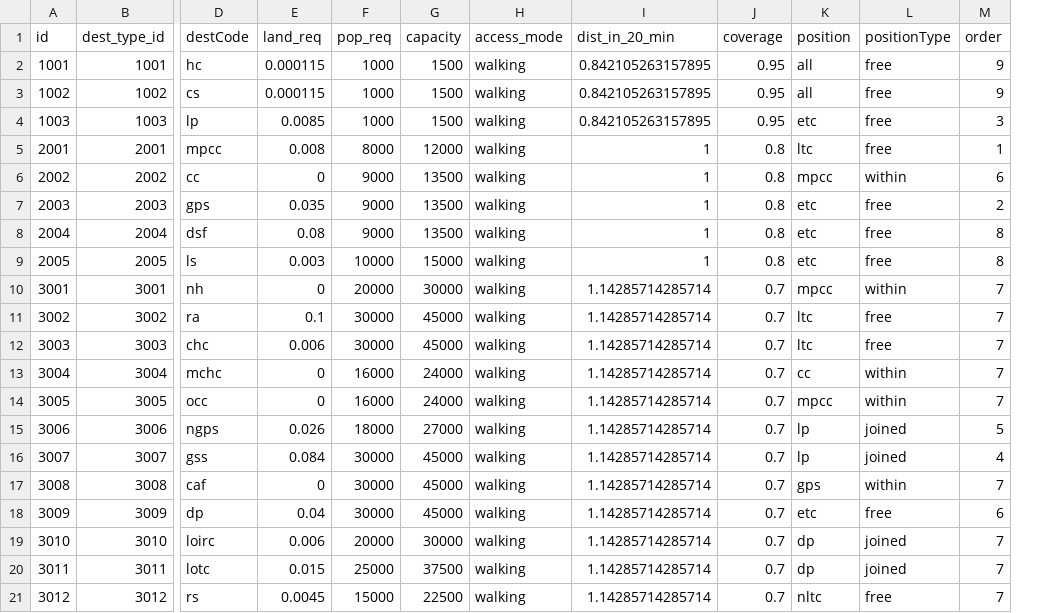
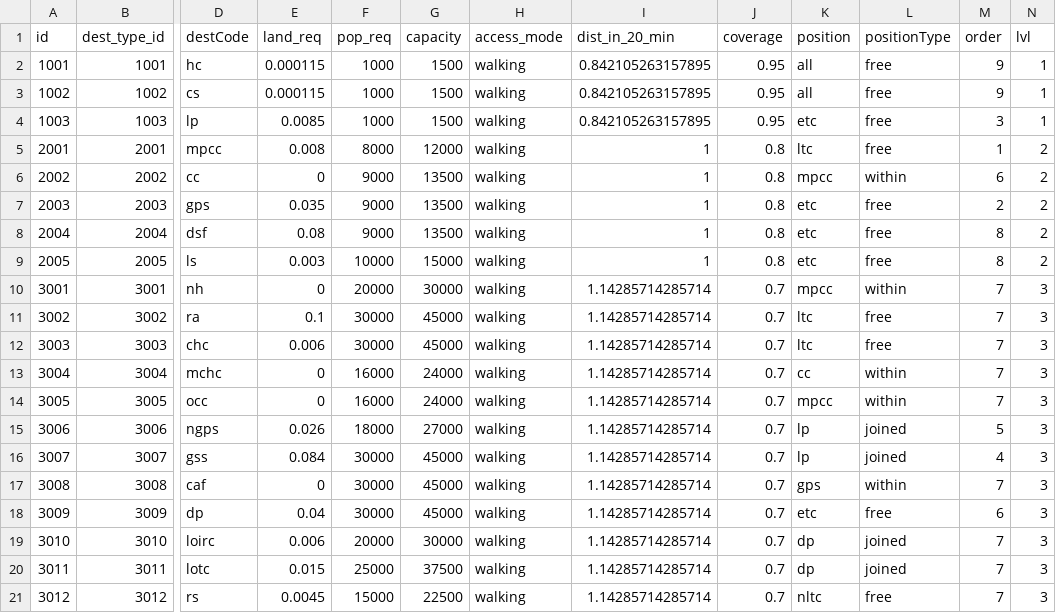
Before and after one commit to jafshin/20min-nbhd, a CSV file: inputs/destinations_v7.csv, drawn as a sheet; only a part is shown, gaps mark what is left out; the diff names each change by its address in the sheet, - before the commit and + after, or states it on an @@ line.

```diff
--- a/inputs/destinations_v7.csv
+++ b/inputs/destinations_v7.csv
+column N (lvl), rows 2-21: 1 | 1 | 1 | 2 | 2 | 2 | 2 | 2 | 3 | 3 | 3 | 3 | 3 | 3 | 3 | 3 | 3 | 3 | 3 | 3
```
Also changed, not shown: 5 other files.
